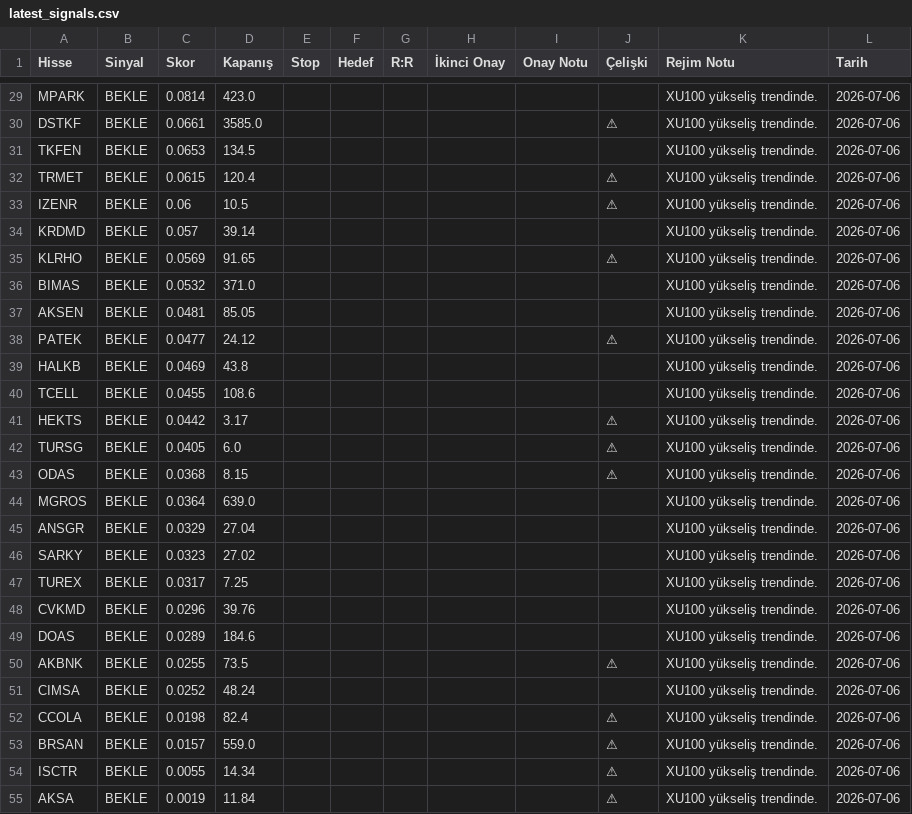
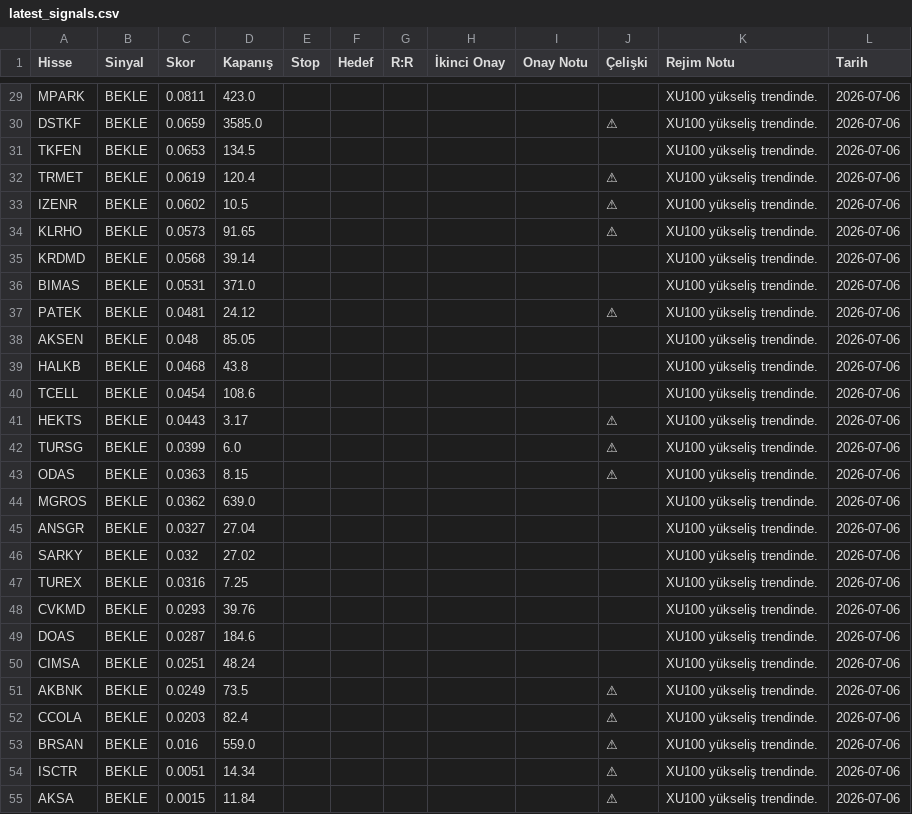
Before and after one commit to thimotheyone-dev/bist-night-analyst-claude-, a CSV file: data/processed/latest_signals.csv, drawn as a sheet; only a part is shown, gaps mark what is left out; removed rows and columns are numbered as before the commit, all else as after; the diff covers the shown part only; the diff names each change by its address in the sheet, - before the commit and + after, or states it on an @@ line.

```diff
--- a/data/processed/latest_signals.csv
+++ b/data/processed/latest_signals.csv
-C29 (Skor): 0.0814
+C29 (Skor): 0.0811
-C30 (Skor): 0.0661
+C30 (Skor): 0.0659
-C32 (Skor): 0.0615
+C32 (Skor): 0.0619
-C33 (Skor): 0.06
+C33 (Skor): 0.0602
-row 34: KRDMD | BEKLE | 0.057 | 39.14 |  |  |  |  |  |  | XU100 yükseliş trendinde. | 2026-07-06
-C34 (Skor): 0.0569
+C34 (Skor): 0.0573
+row 35: KRDMD | BEKLE | 0.0568 | 39.14 |  |  |  |  |  |  | XU100 yükseliş trendinde. | 2026-07-06
-C36 (Skor): 0.0532
+C36 (Skor): 0.0531
-row 37: AKSEN | BEKLE | 0.0481 | 85.05 |  |  |  |  |  |  | XU100 yükseliş trendinde. | 2026-07-06
-C37 (Skor): 0.0477
+C37 (Skor): 0.0481
+row 38: AKSEN | BEKLE | 0.048 | 85.05 |  |  |  |  |  |  | XU100 yükseliş trendinde. | 2026-07-06
-C39 (Skor): 0.0469
+C39 (Skor): 0.0468
-C40 (Skor): 0.0455
+C40 (Skor): 0.0454
-C41 (Skor): 0.0442
+C41 (Skor): 0.0443
-C42 (Skor): 0.0405
+C42 (Skor): 0.0399
-C43 (Skor): 0.0368
+C43 (Skor): 0.0363
-C44 (Skor): 0.0364
+C44 (Skor): 0.0362
-C45 (Skor): 0.0329
+C45 (Skor): 0.0327
-C46 (Skor): 0.0323
+C46 (Skor): 0.032
-C47 (Skor): 0.0317
+C47 (Skor): 0.0316
-C48 (Skor): 0.0296
+C48 (Skor): 0.0293
-C49 (Skor): 0.0289
+C49 (Skor): 0.0287
+row 50: CIMSA | BEKLE | 0.0251 | 48.24 |  |  |  |  |  |  | XU100 yükseliş trendinde. | 2026-07-06
-C51 (Skor): 0.0255
+C51 (Skor): 0.0249
-row 51: CIMSA | BEKLE | 0.0252 | 48.24 |  |  |  |  |  |  | XU100 yükseliş trendinde. | 2026-07-06
-C52 (Skor): 0.0198
+C52 (Skor): 0.0203
-C53 (Skor): 0.0157
+C53 (Skor): 0.016
-C54 (Skor): 0.0055
+C54 (Skor): 0.0051
-C55 (Skor): 0.0019
+C55 (Skor): 0.0015
```
Also changed, not shown: 4 added rows, 4 removed rows and 64 edited cells elsewhere in this file, data/processed/predictions_log.csv, data/processed/weight_history.csv, 2 other files.
